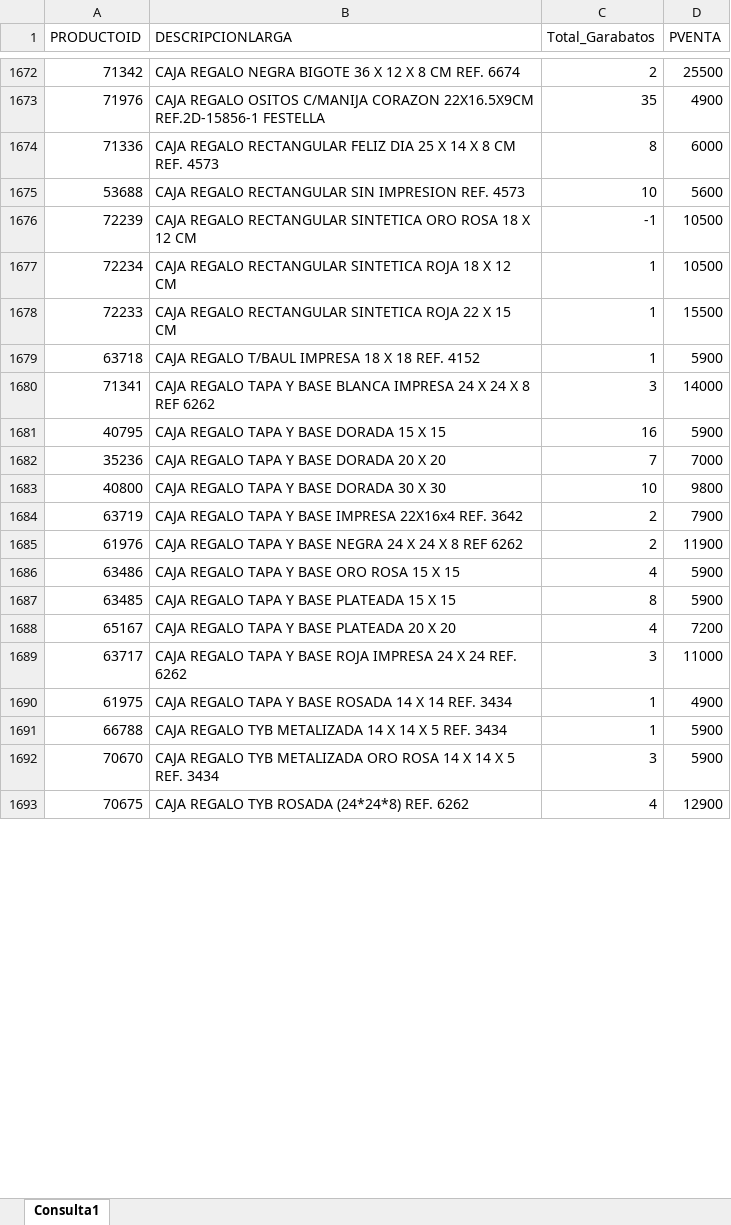
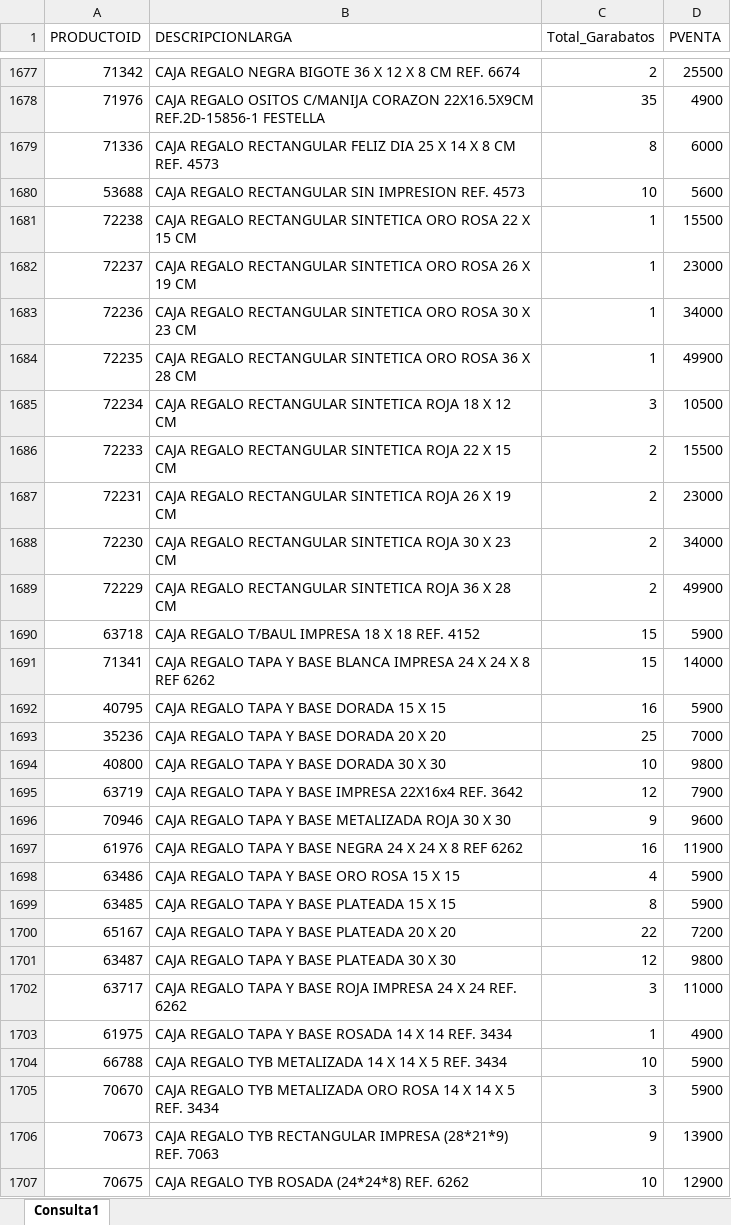
Before and after one commit to GarabatosOscar/lista-de-productos, an Excel workbook: lista_precios.xlsx, sheet Consulta1, drawn as a sheet; only a part is shown, gaps mark what is left out; values as stored, in another font and other column widths than the file's, no borders; table styles not drawn; removed rows and columns are numbered as before the commit, all else as after; the diff covers the shown part only; the diff names each change by its address in the sheet, - before the commit and + after, or states it on an @@ line.

```diff
--- a/lista_precios.xlsx (sheet Consulta1)
+++ b/lista_precios.xlsx (sheet Consulta1)
-row 1676: 72239 | CAJA REGALO RECTANGULAR SINTETICA ORO ROSA 18 X 12 CM | -1 | 10500
+row 1681: 72238 | CAJA REGALO RECTANGULAR SINTETICA ORO ROSA 22 X 15 CM | 1 | 15500
+row 1682: 72237 | CAJA REGALO RECTANGULAR SINTETICA ORO ROSA 26 X 19 CM | 1 | 23000
+row 1683: 72236 | CAJA REGALO RECTANGULAR SINTETICA ORO ROSA 30 X 23 CM | 1 | 34000
+row 1684: 72235 | CAJA REGALO RECTANGULAR SINTETICA ORO ROSA 36 X 28 CM | 1 | 49900
-C1685 (Total_Garabatos): 1
+C1685 (Total_Garabatos): 3
-C1686 (Total_Garabatos): 1
+C1686 (Total_Garabatos): 2
+row 1687: 72231 | CAJA REGALO RECTANGULAR SINTETICA ROJA 26 X 19 CM | 2 | 23000
+row 1688: 72230 | CAJA REGALO RECTANGULAR SINTETICA ROJA 30 X 23 CM | 2 | 34000
+row 1689: 72229 | CAJA REGALO RECTANGULAR SINTETICA ROJA 36 X 28 CM | 2 | 49900
-C1690 (Total_Garabatos): 1
+C1690 (Total_Garabatos): 15
-C1691 (Total_Garabatos): 3
+C1691 (Total_Garabatos): 15
-C1693 (Total_Garabatos): 7
+C1693 (Total_Garabatos): 25
-C1695 (Total_Garabatos): 2
+C1695 (Total_Garabatos): 12
+row 1696: 70946 | CAJA REGALO TAPA Y BASE METALIZADA ROJA 30 X 30 | 9 | 9600
-C1697 (Total_Garabatos): 2
+C1697 (Total_Garabatos): 16
-C1700 (Total_Garabatos): 4
+C1700 (Total_Garabatos): 22
+row 1701: 63487 | CAJA REGALO TAPA Y BASE PLATEADA 30 X 30 | 12 | 9800
-C1704 (Total_Garabatos): 1
+C1704 (Total_Garabatos): 10
+row 1706: 70673 | CAJA REGALO TYB RECTANGULAR IMPRESA (28*21*9) REF. 7063 | 9 | 13900
-C1707 (Total_Garabatos): 4
+C1707 (Total_Garabatos): 10
```
Also changed, not shown: 82 added rows, 13 removed rows and 982 edited cells elsewhere in this sheet.
